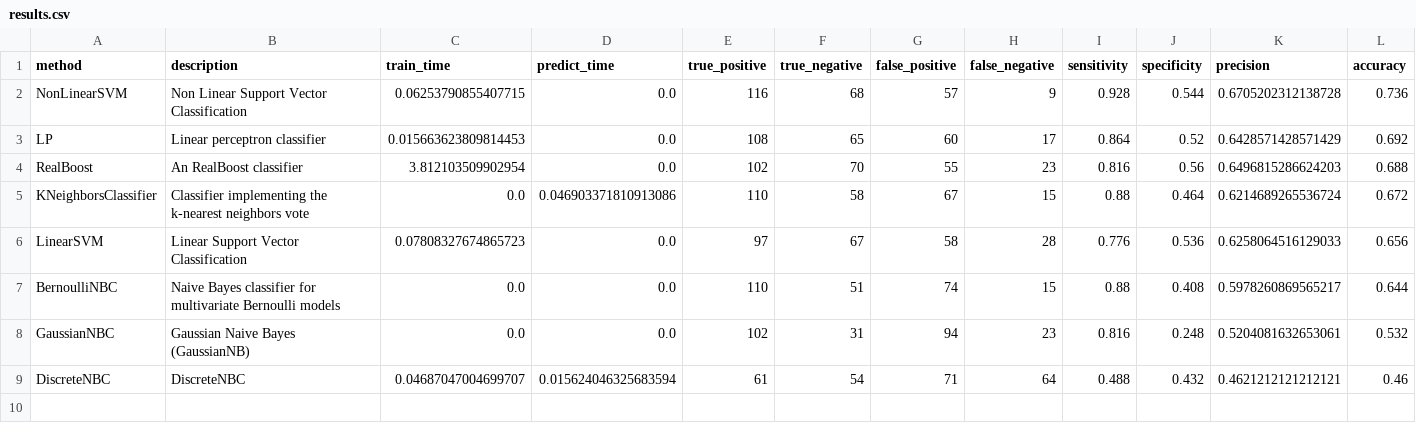
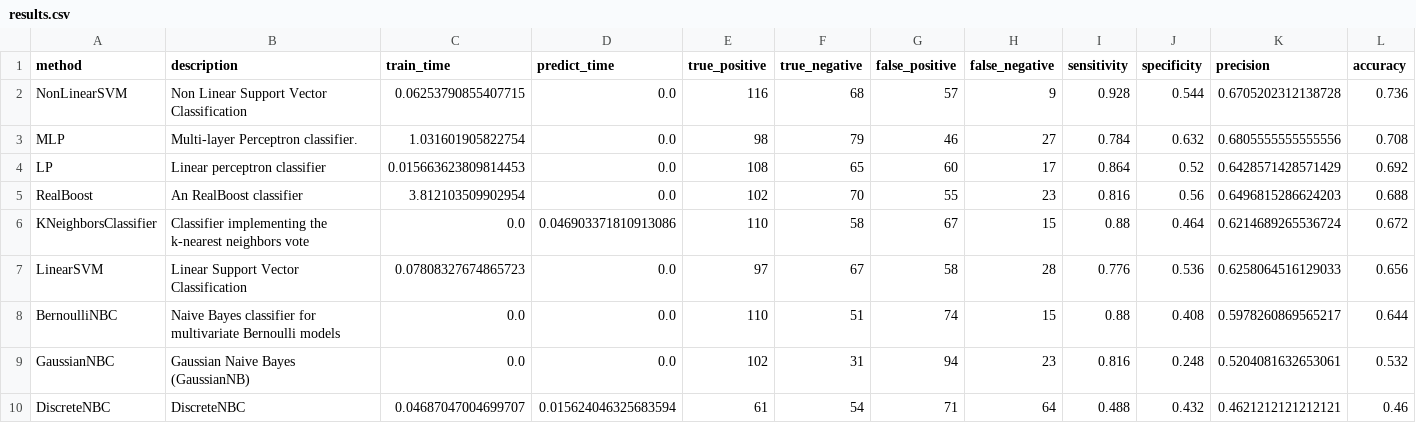
Before and after one commit to wl44545/wl44545.github.io, a CSV file: praca-inzynierska/history/2022_01_10_10_51_32_881796/results.csv, drawn as a sheet; only a part is shown; rows hold the shown columns only; the diff names each change by its address in the sheet, - before the commit and + after, or states it on an @@ line.

Commit message:
Autocommit with results

```diff
--- a/praca-inzynierska/history/2022_01_10_10_51_32_881796/results.csv
+++ b/praca-inzynierska/history/2022_01_10_10_51_32_881796/results.csv
+row 3: MLP | Multi-layer Perceptron classifier. | 1.031601905822754 | 0.0 | 98 | 79 | 46 | 27 | 0.784 | 0.632 | 0.6805555555555556 | 0.708
```
Also changed, not shown: 5 other files.
